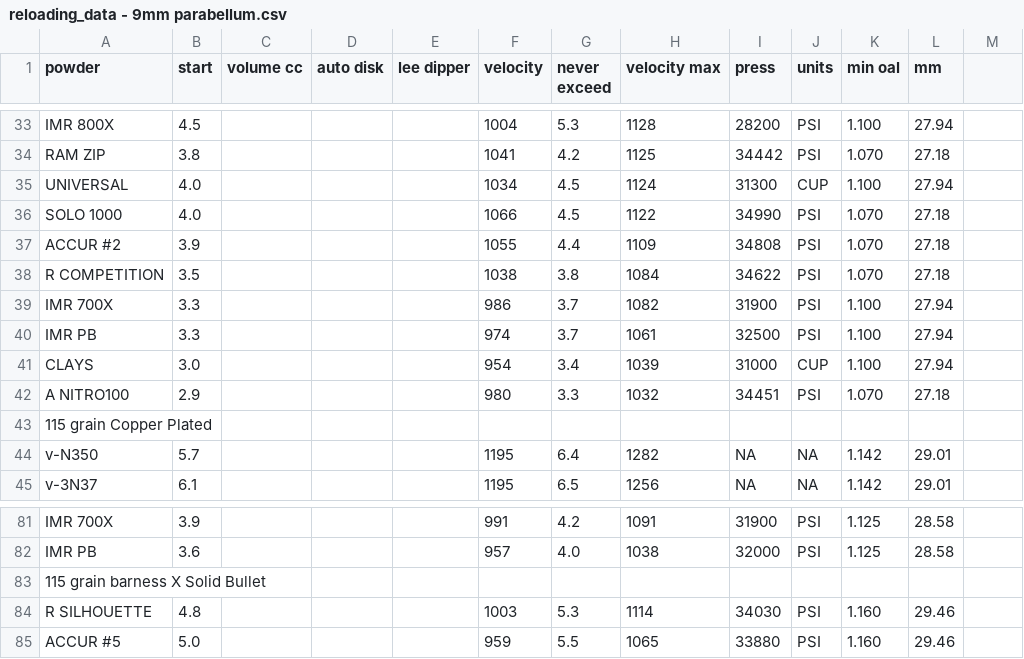
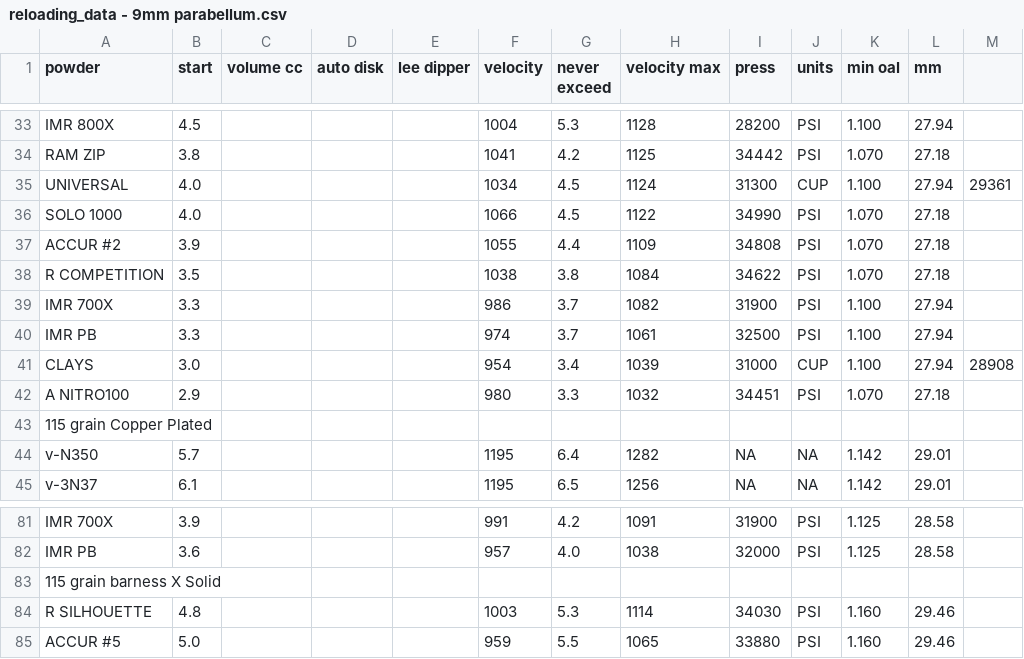
Before and after one commit to yyk99/python_junk, a CSV file: reloading/data/reloading_data - 9mm parabellum.csv, drawn as a sheet; only a part is shown, gaps mark what is left out; the diff names each change by its address in the sheet, - before the commit and + after, or states it on an @@ line.

Commit message:
Cleaned up the data files

```diff
--- a/reloading/data/reloading_data - 9mm parabellum.csv
+++ b/reloading/data/reloading_data - 9mm parabellum.csv
-M35: (empty)
+M35: 29361
-M41: (empty)
+M41: 28908
-A83 (powder): 115 grain barness X Solid Bullet
+A83 (powder): 115 grain barness X Solid
```
Also changed, not shown: reloading/data/reloading_data - 357 magnum.csv, reloading/data/reloading_data - 38 special.csv, 1 other file.
